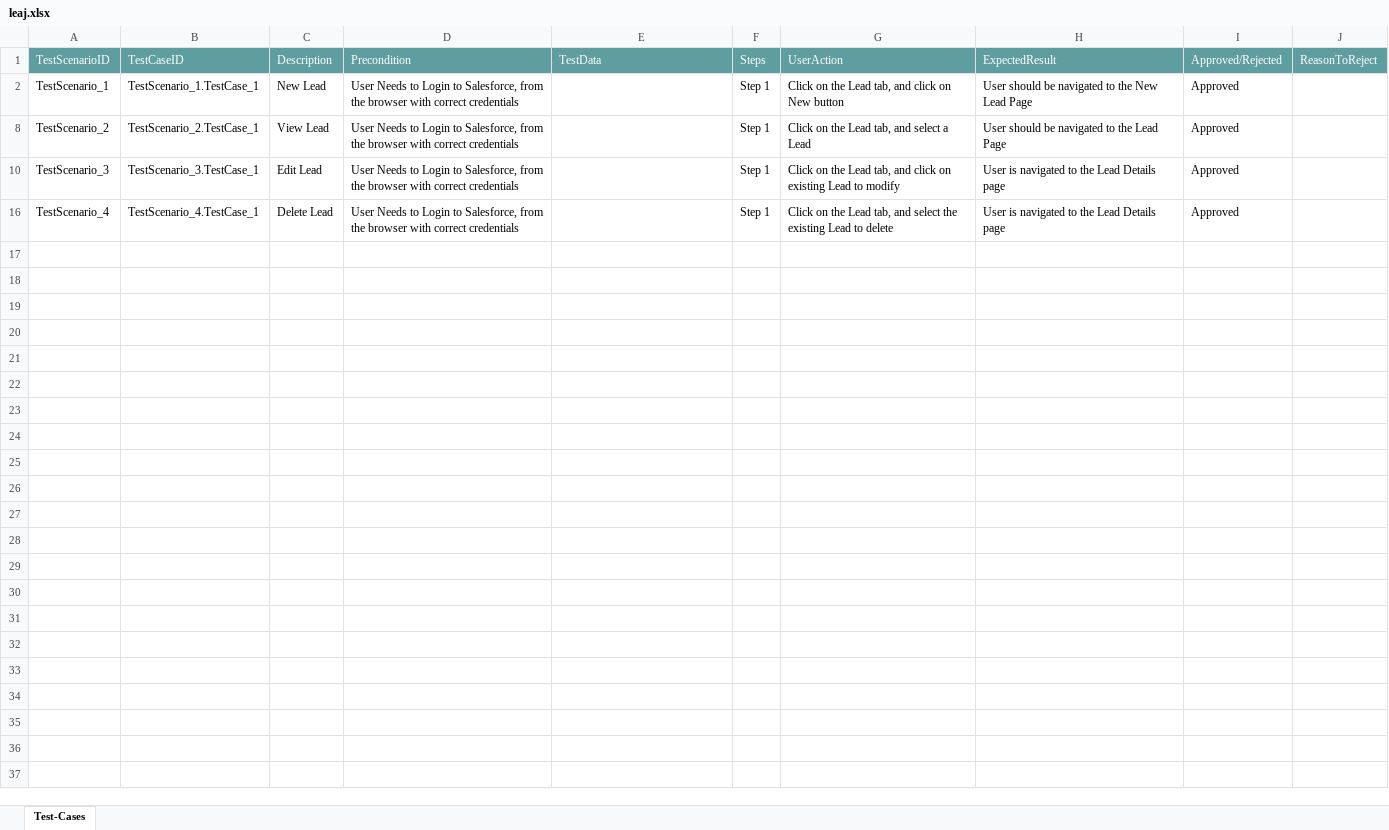
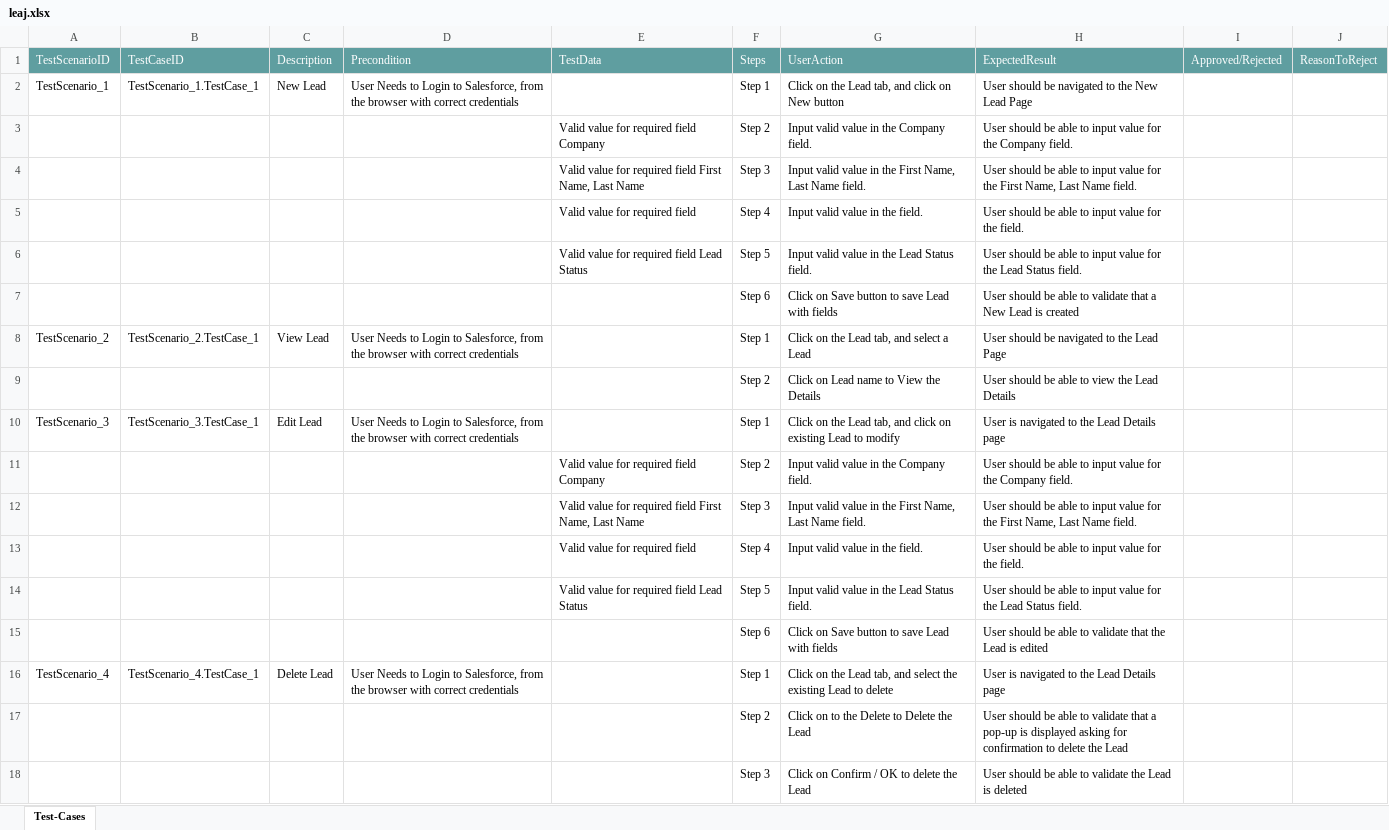
Before and after one commit to ShaikMohamedIrfan/mazumder19, an Excel workbook: leaj.xlsx, sheet Test-Cases, drawn as a sheet; values as stored, in another font and other column widths than the file's, no borders; table styles not drawn; the diff names each change by its address in the sheet, - before the commit and + after, or states it on an @@ line.

Commit message:
Initial Commit for Verification of Test cases

```diff
--- a/leaj.xlsx (sheet Test-Cases)
+++ b/leaj.xlsx (sheet Test-Cases)
-I2: Approved
+I2: (empty)
@@ row 3 unhidden:  |  |  |  | Valid value for required field Company | Step 2 | Input valid value in the Company field. | User should be able to input value for the Company field. @@
@@ row 4 unhidden:  |  |  |  | Valid value for required field First Name, Last Name | Step 3 | Input valid value in the First Name, Last Name field. | User should be able to input value for the First Name, Last Name field. @@
@@ row 5 unhidden:  |  |  |  | Valid value for required field | Step 4 | Input valid value in the field. | User should be able to input value for the field. @@
@@ row 6 unhidden:  |  |  |  | Valid value for required field Lead Status | Step 5 | Input valid value in the Lead Status field. | User should be able to input value for the Lead Status field. @@
@@ row 7 unhidden:  |  |  |  |  | Step 6 | Click on Save button to save Lead with fields | User should be able to validate that a New Lead is created @@
-I8: Approved
+I8: (empty)
@@ row 9 unhidden:  |  |  |  |  | Step 2 | Click on Lead name to View the Details | User should be able to view the Lead Details @@
-I10: Approved
+I10: (empty)
@@ row 11 unhidden:  |  |  |  | Valid value for required field Company | Step 2 | Input valid value in the Company field. | User should be able to input value for the Company field. @@
@@ row 12 unhidden:  |  |  |  | Valid value for required field First Name, Last Name | Step 3 | Input valid value in the First Name, Last Name field. | User should be able to input value for the First Name, Last Name field. @@
@@ row 13 unhidden:  |  |  |  | Valid value for required field | Step 4 | Input valid value in the field. | User should be able to input value for the field. @@
@@ row 14 unhidden:  |  |  |  | Valid value for required field Lead Status | Step 5 | Input valid value in the Lead Status field. | User should be able to input value for the Lead Status field. @@
@@ row 15 unhidden:  |  |  |  |  | Step 6 | Click on Save button to save Lead with fields | User should be able to validate that the Lead is edited @@
-I16: Approved
+I16: (empty)
@@ row 17 unhidden:  |  |  |  |  | Step 2 | Click on to the Delete to Delete the Lead | User should be able to validate that a pop-up is displayed asking for confirmation to delete the Lead @@
@@ row 18 unhidden:  |  |  |  |  | Step 3 | Click on Confirm / OK to delete the Lead | User should be able to validate the Lead is deleted @@
```
